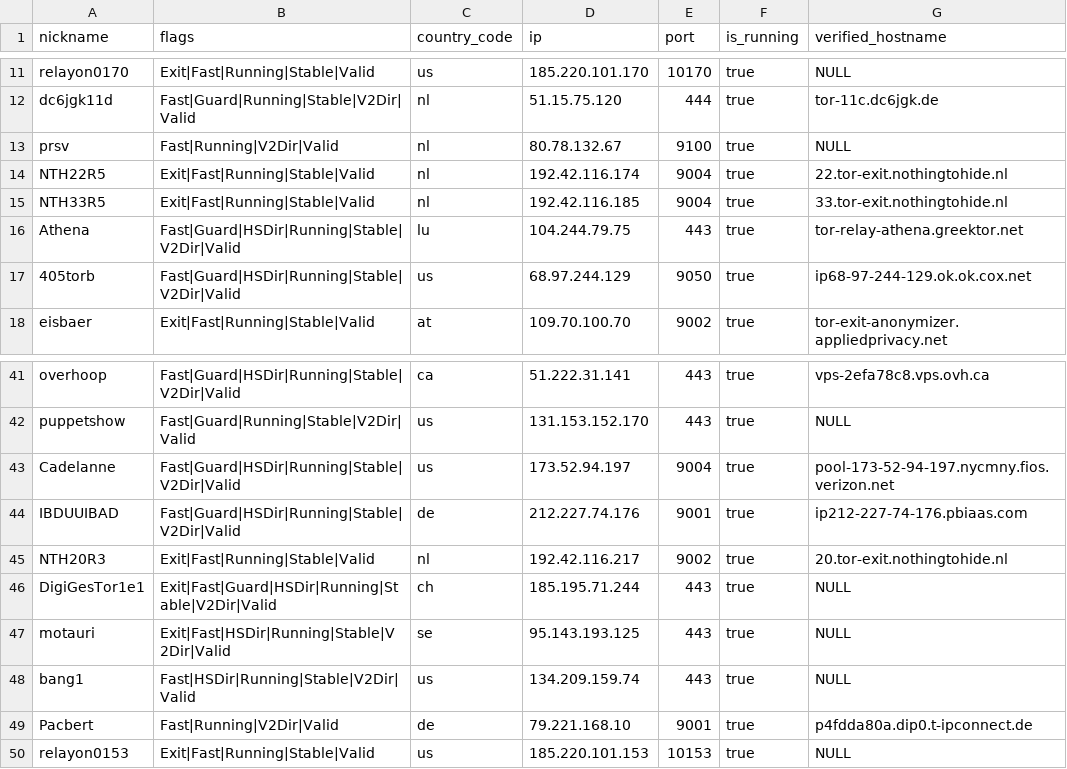
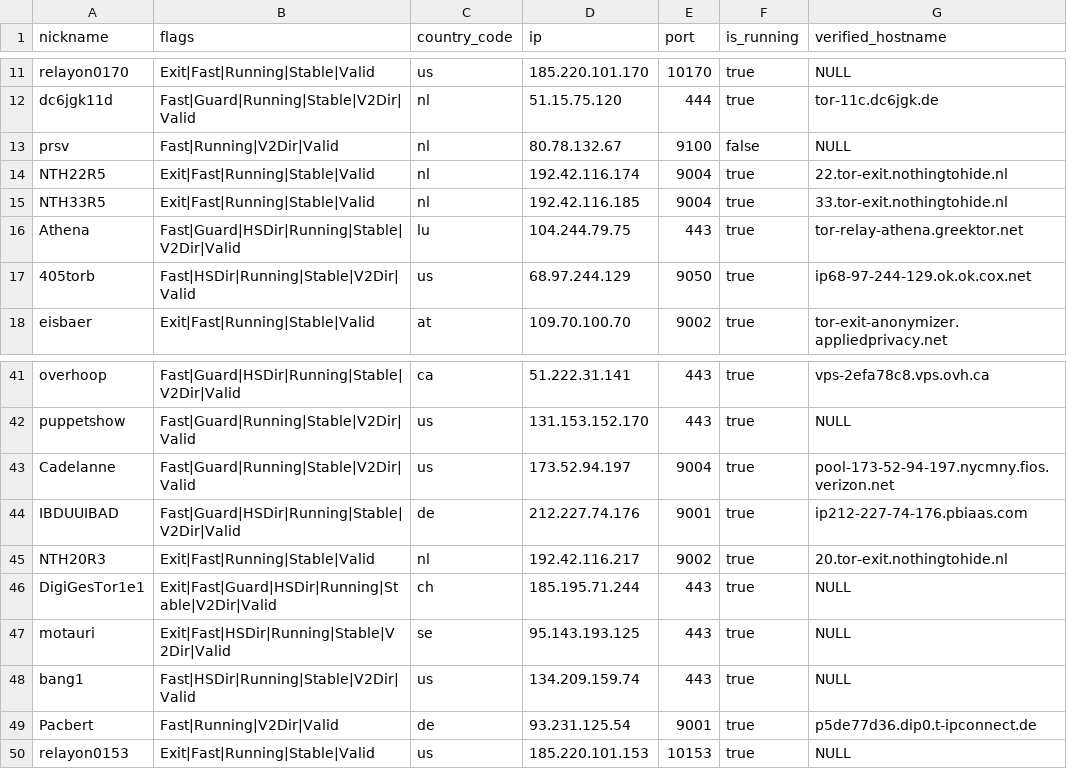
Before and after one commit to t-pol/123-test-abort, a CSV file: limited_to_50.csv, drawn as a sheet; only a part is shown, gaps mark what is left out.

```diff
--- a/limited_to_50.csv
+++ b/limited_to_50.csv
@@ -12,3 +12,3 @@
 "dc6jgk11d","Fast|Guard|Running|Stable|V2Dir|Valid","nl","51.15.75.120","444",true,"tor-11c.dc6jgk.de"
-"prsv","Fast|Running|V2Dir|Valid","nl","80.78.132.67","9100",true,"NULL"
+"prsv","Fast|Running|V2Dir|Valid","nl","80.78.132.67","9100",false,"NULL"
 "NTH22R5","Exit|Fast|Running|Stable|Valid","nl","192.42.116.174","9004",true,"22.tor-exit.nothingtohide.nl"
@@ -16,3 +16,3 @@
 "Athena","Fast|Guard|HSDir|Running|Stable|V2Dir|Valid","lu","104.244.79.75","443",true,"tor-relay-athena.greektor.net"
-"405torb","Fast|Guard|HSDir|Running|Stable|V2Dir|Valid","us","68.97.244.129","9050",true,"ip68-97-244-129.ok.ok.cox.net"
+"405torb","Fast|HSDir|Running|Stable|V2Dir|Valid","us","68.97.244.129","9050",true,"ip68-97-244-129.ok.ok.cox.net"
 "eisbaer","Exit|Fast|Running|Stable|Valid","at","109.70.100.70","9002",true,"tor-exit-anonymizer.appliedprivacy.net"
@@ -42,3 +42,3 @@
 "puppetshow","Fast|Guard|Running|Stable|V2Dir|Valid","us","131.153.152.170","443",true,"NULL"
-"Cadelanne","Fast|Guard|HSDir|Running|Stable|V2Dir|Valid","us","173.52.94.197","9004",true,"pool-173-52-94-197.nycmny.fios.verizon.net"
+"Cadelanne","Fast|Guard|Running|Stable|V2Dir|Valid","us","173.52.94.197","9004",true,"pool-173-52-94-197.nycmny.fios.verizon.net"
 "IBDUUIBAD","Fast|Guard|HSDir|Running|Stable|V2Dir|Valid","de","212.227.74.176","9001",true,"ip212-227-74-176.pbiaas.com"
@@ -48,3 +48,3 @@
 "bang1","Fast|HSDir|Running|Stable|V2Dir|Valid","us","134.209.159.74","443",true,"NULL"
-"Pacbert","Fast|Running|V2Dir|Valid","de","79.221.168.10","9001",true,"p4fdda80a.dip0.t-ipconnect.de"
+"Pacbert","Fast|Running|V2Dir|Valid","de","93.231.125.54","9001",true,"p5de77d36.dip0.t-ipconnect.de"
 "relayon0153","Exit|Fast|Running|Stable|Valid","us","185.220.101.153","10153",true,"NULL"
```
Also changed, not shown: tor_feed.csv, 1 other file.
